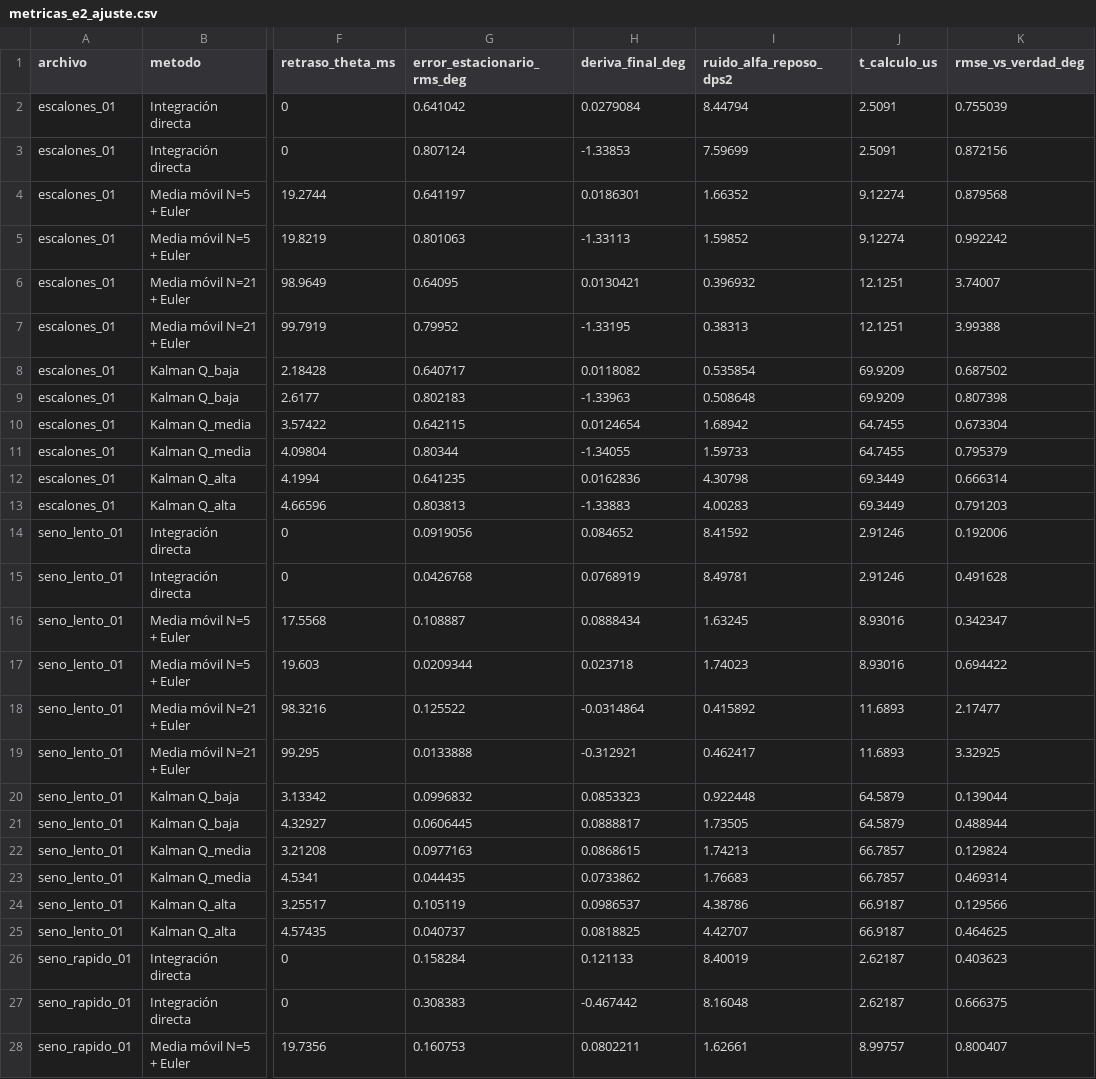
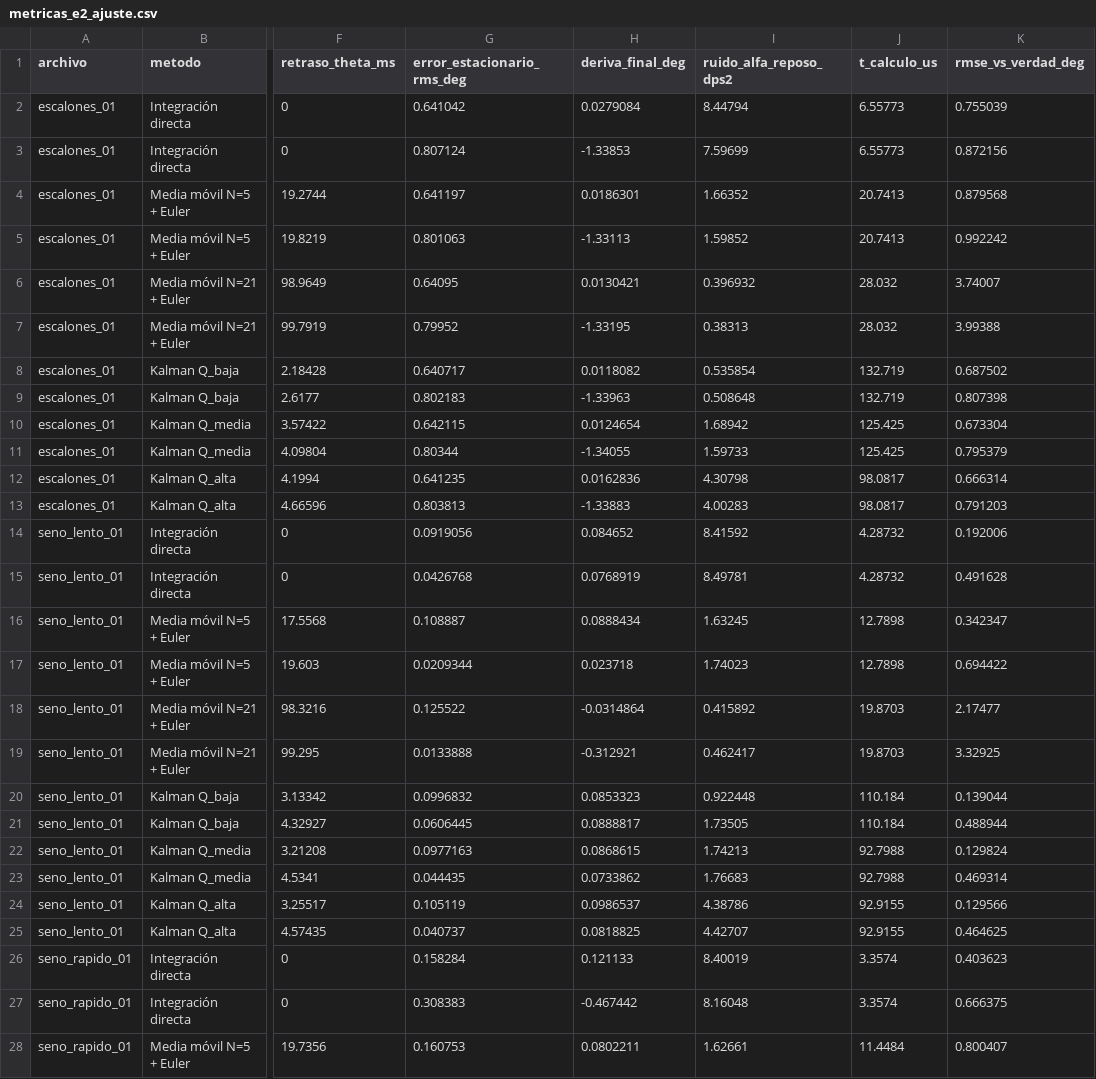
Before and after one commit to celytiorja/lab-Brazo-planar, a CSV file: resultados/sinteticos/e2/metricas_e2_ajuste.csv, drawn as a sheet; only a part is shown, gaps mark what is left out; the diff covers the shown part only; the diff names each change by its address in the sheet, - before the commit and + after, or states it on an @@ line.

```diff
--- a/resultados/sinteticos/e2/metricas_e2_ajuste.csv
+++ b/resultados/sinteticos/e2/metricas_e2_ajuste.csv
-J2:J3 (t_calculo_us): 2.5091
+J2:J3 (t_calculo_us): 6.55773
-J4:J5 (t_calculo_us): 9.12274
+J4:J5 (t_calculo_us): 20.7413
-J6:J7 (t_calculo_us): 12.1251
+J6:J7 (t_calculo_us): 28.032
-J8:J9 (t_calculo_us): 69.9209
+J8:J9 (t_calculo_us): 132.719
-J10:J11 (t_calculo_us): 64.7455
+J10:J11 (t_calculo_us): 125.425
-J12:J13 (t_calculo_us): 69.3449
+J12:J13 (t_calculo_us): 98.0817
-J14:J15 (t_calculo_us): 2.91246
+J14:J15 (t_calculo_us): 4.28732
-J16:J17 (t_calculo_us): 8.93016
+J16:J17 (t_calculo_us): 12.7898
-J18:J19 (t_calculo_us): 11.6893
+J18:J19 (t_calculo_us): 19.8703
-J20:J21 (t_calculo_us): 64.5879
+J20:J21 (t_calculo_us): 110.184
-J22:J23 (t_calculo_us): 66.7857
+J22:J23 (t_calculo_us): 92.7988
-J24:J25 (t_calculo_us): 66.9187
+J24:J25 (t_calculo_us): 92.9155
-J26:J27 (t_calculo_us): 2.62187
+J26:J27 (t_calculo_us): 3.3574
-J28 (t_calculo_us): 8.99757
+J28 (t_calculo_us): 11.4484
```
Also changed, not shown: 9 edited cells elsewhere in this file, resultados/sinteticos/e1/correlacion_cruzada.csv, resultados/sinteticos/e2/metricas_e2_validacion.csv, 51 other files.
